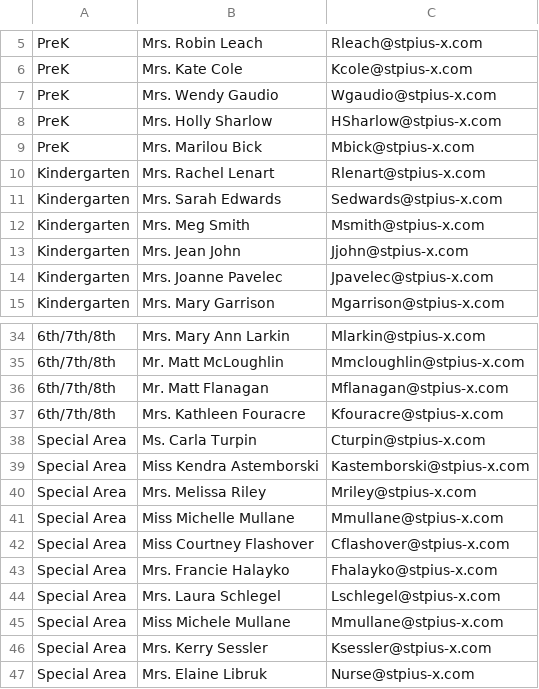
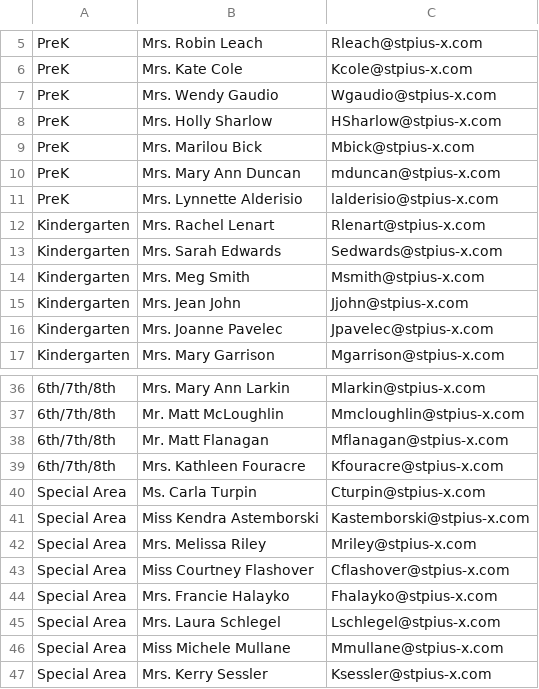
Before and after one commit to StPiusXSchool/SchooliOSApp, a CSV file: St. Pius X School App/Contacts.csv, drawn as a sheet; only a part is shown, gaps mark what is left out; the shorter side is filled out with more unchanged rows; removed rows and columns are numbered as before the commit, all else as after; the diff names each change by its address in the sheet, - before the commit and + after, or states it on an @@ line.

Commit message:
- Updated contacts

```diff
--- a/St. Pius X School App/Contacts.csv
+++ b/St. Pius X School App/Contacts.csv
+row 10: PreK | Mrs. Mary Ann Duncan | mduncan@stpius-x.com
+row 11: PreK | Mrs. Lynnette Alderisio | lalderisio@stpius-x.com
-row 41: Special Area | Miss Michelle Mullane | Mmullane@stpius-x.com
```
Also changed, not shown: 7 other files.
